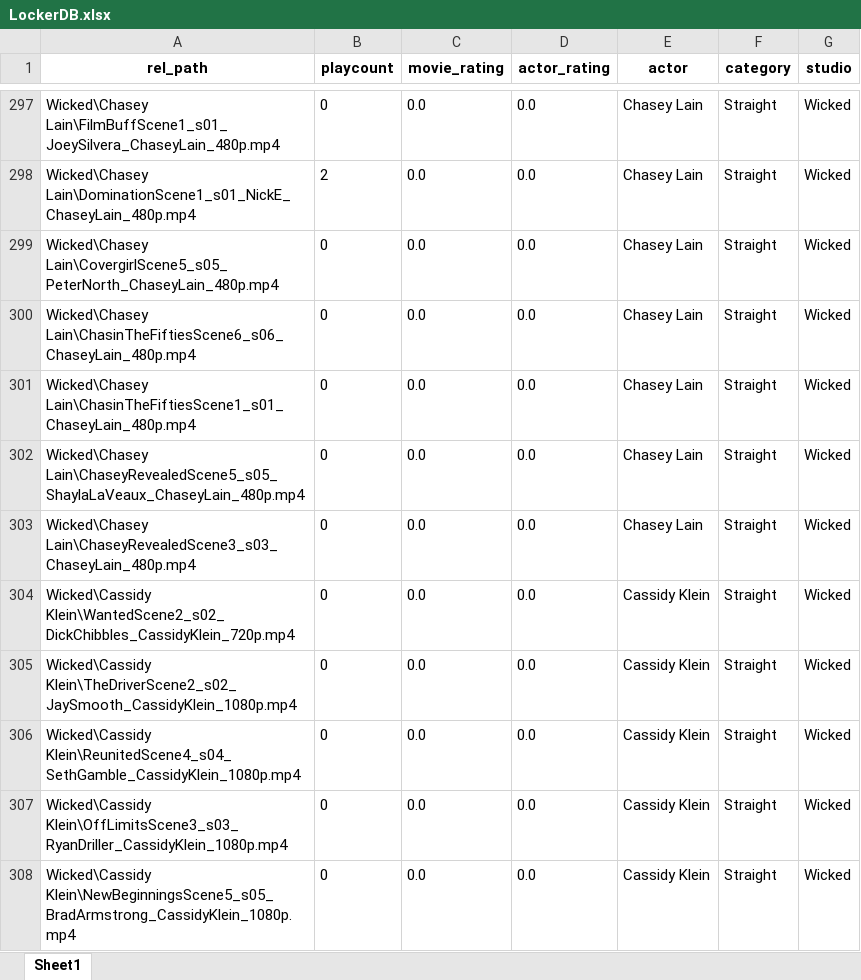
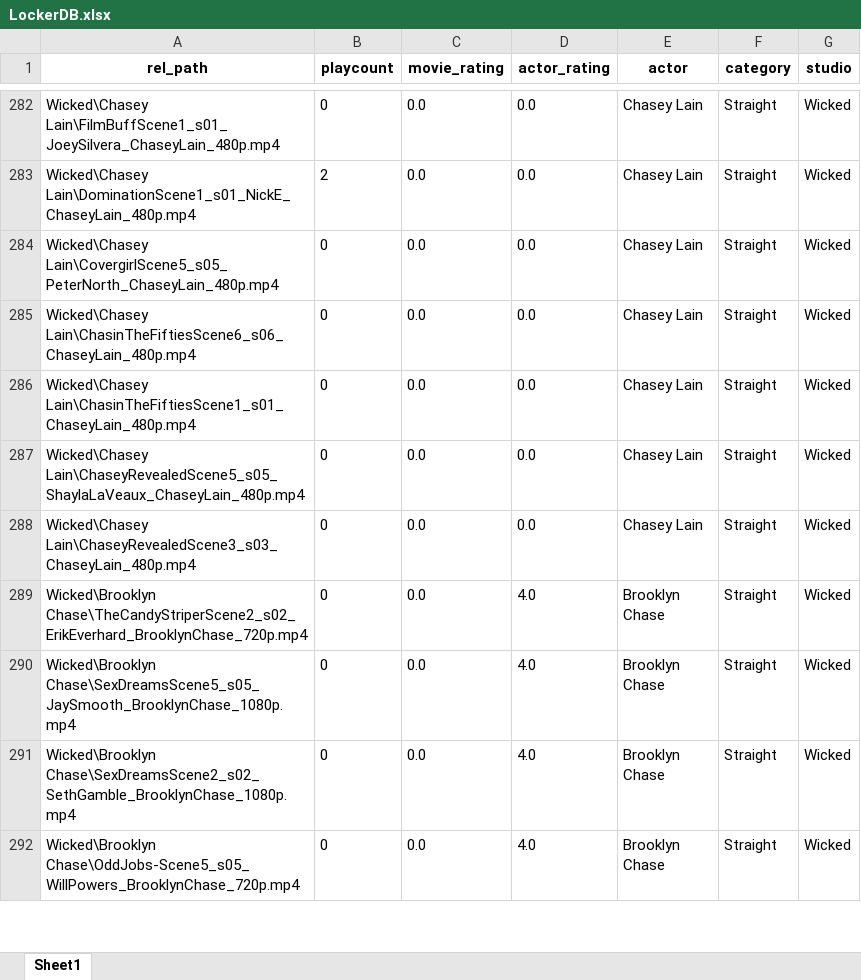
Before and after one commit to jayantadn/LockerPlayer, an Excel workbook: LockerDB.xlsx, sheet Sheet1, drawn as a sheet; only a part is shown, gaps mark what is left out; the shorter side is filled out with more unchanged rows; values as stored, in another font and other column widths than the file's, no borders; removed rows and columns are numbered as before the commit, all else as after; the diff covers the shown part only; the diff names each change by its address in the sheet, - before the commit and + after, or states it on an @@ line.

```diff
--- a/LockerDB.xlsx (sheet Sheet1)
+++ b/LockerDB.xlsx (sheet Sheet1)
-row 304: Wicked\Cassidy Klein\WantedScene2_s02_DickChibbles_CassidyKlein_720p.mp4 | 0 | 0.0 | 0.0 | Cassidy Klein | Straight | Wicked
-row 305: Wicked\Cassidy Klein\TheDriverScene2_s02_JaySmooth_CassidyKlein_1080p.mp4 | 0 | 0.0 | 0.0 | Cassidy Klein | Straight | Wicked
-row 306: Wicked\Cassidy Klein\ReunitedScene4_s04_SethGamble_CassidyKlein_1080p.mp4 | 0 | 0.0 | 0.0 | Cassidy Klein | Straight | Wicked
-row 307: Wicked\Cassidy Klein\OffLimitsScene3_s03_RyanDriller_CassidyKlein_1080p.mp4 | 0 | 0.0 | 0.0 | Cassidy Klein | Straight | Wicked
-row 308: Wicked\Cassidy Klein\NewBeginningsScene5_s05_BradArmstrong_CassidyKlein_1080p.mp4 | 0 | 0.0 | 0.0 | Cassidy Klein | Straight | Wicked
```
Also changed, not shown: other rows of this sheet, 1 other file.
